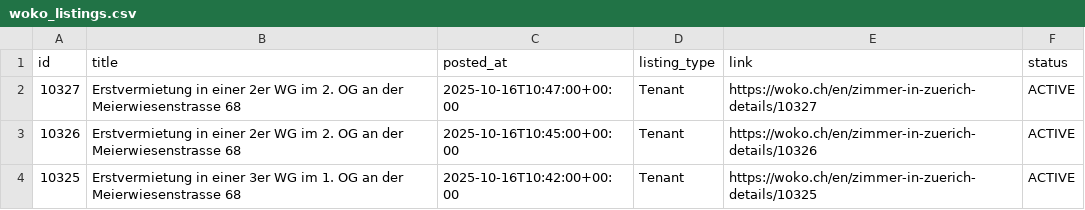
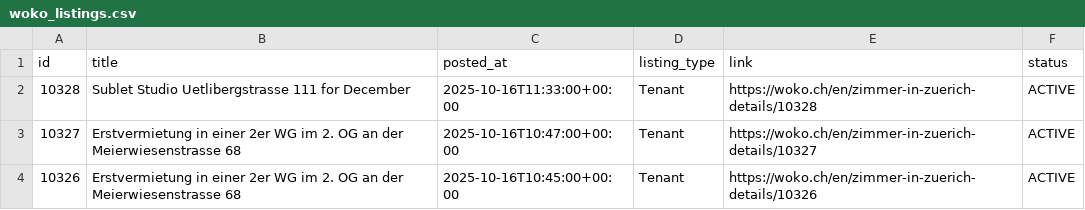
Before and after one commit to kvadityasrivatsa/woko-scraper, a CSV file: data/woko_listings.csv, drawn as a sheet; only a part is shown; the shorter side is filled out with more unchanged rows; the diff names each change by its address in the sheet, - before the commit and + after, or states it on an @@ line.

```diff
--- a/data/woko_listings.csv
+++ b/data/woko_listings.csv
+row 2: 10328 | Sublet Studio Uetlibergstrasse 111 for December | 2025-10-16T11:33:00+00:00 | Tenant | https://woko.ch/en/zimmer-in-zuerich-details/10328 | ACTIVE
```
